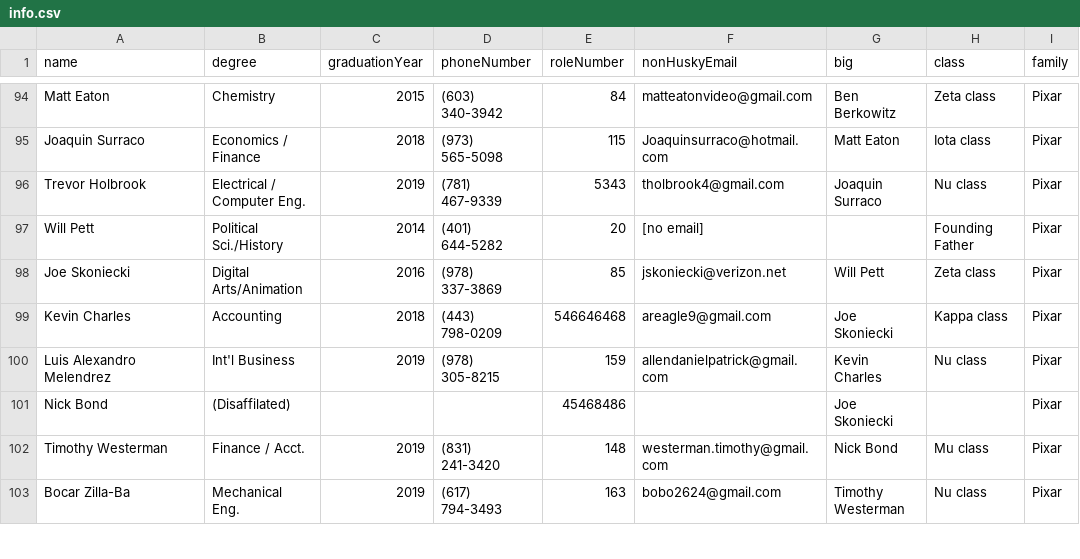
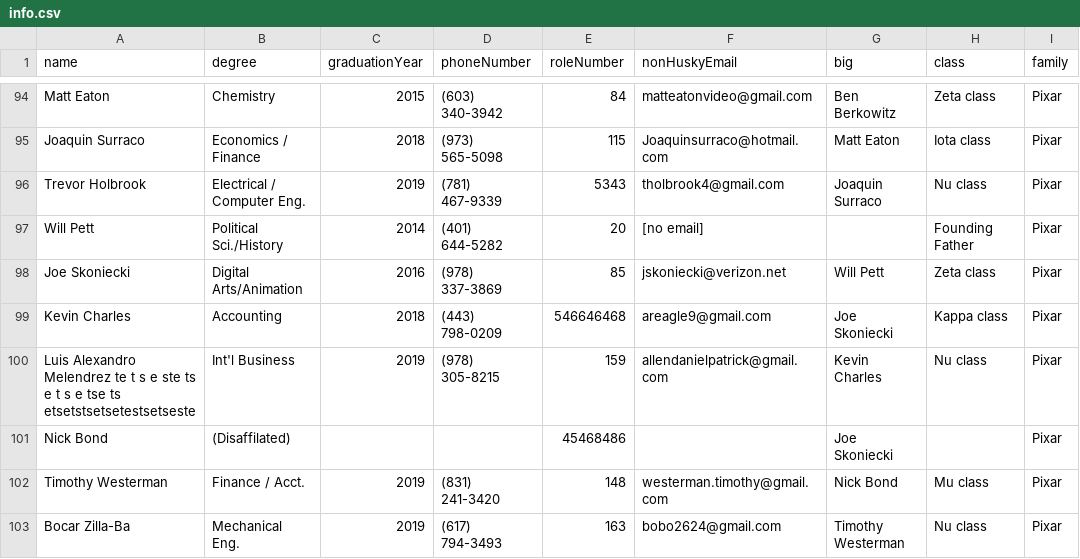
Before and after one commit to tiroffp/tree, a CSV file: data/info.csv, drawn as a sheet; only a part is shown, gaps mark what is left out; the diff names each change by its address in the sheet, - before the commit and + after, or states it on an @@ line.

```diff
--- a/data/info.csv
+++ b/data/info.csv
-A100 (name): …Alexandro Melendrez
+A100 (name): …Alexandro Melendrez te t s e ste ts e t s e tse ts etsetstsetsetestsetseste
```
Also changed, not shown: 3 other files.
